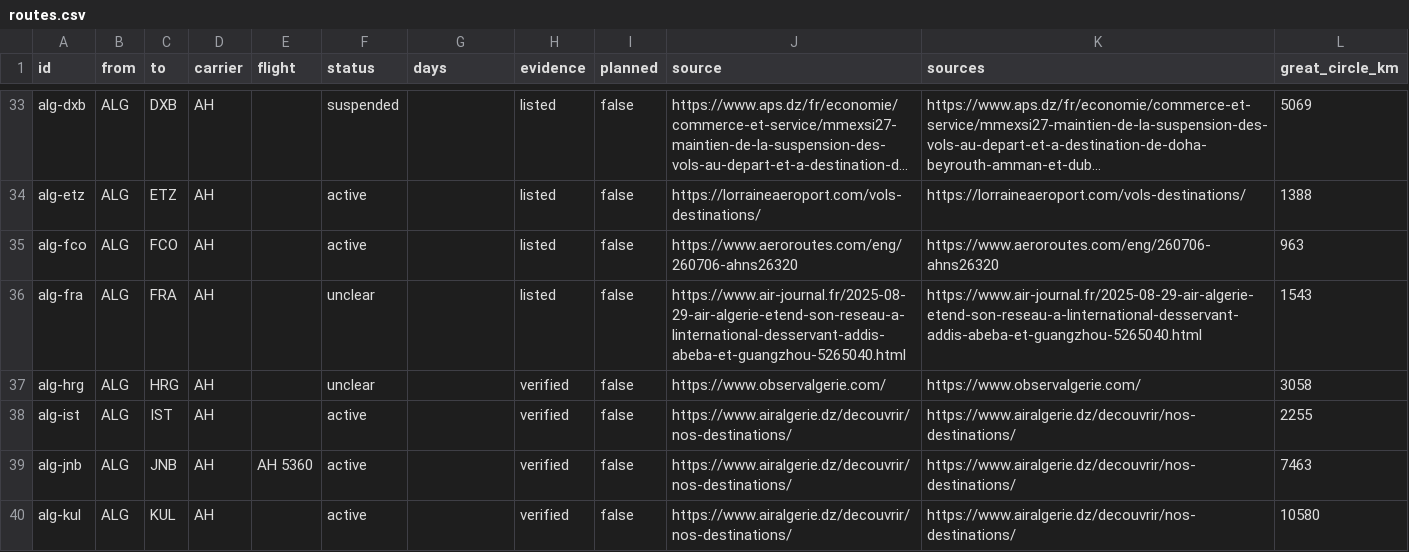
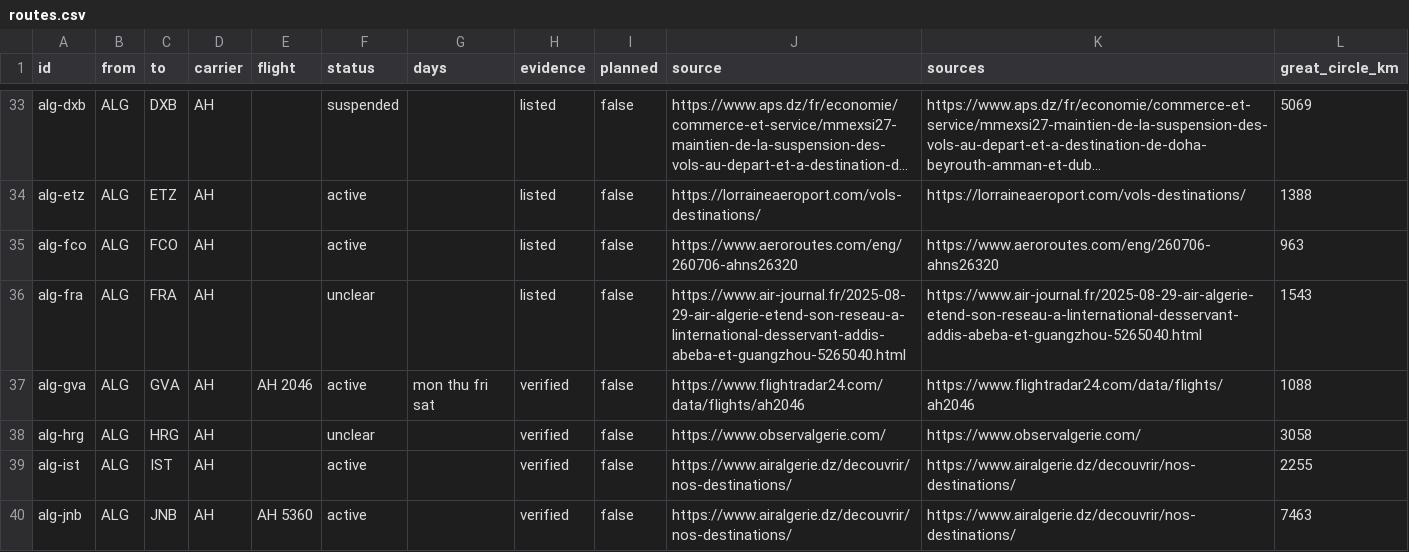
Before and after one commit to yasserstudio/geoalgeria, a CSV file: packages/aviation/data/csv/routes.csv, drawn as a sheet; only a part is shown, gaps mark what is left out; the shorter side is filled out with more unchanged rows; long unchanged cells end in …; the diff covers the shown part only; the diff names each change by its address in the sheet, - before the commit and + after, or states it on an @@ line.

Commit message:
feat(aviation): Orly, Lille and Geneva on the second FR24 read of 21 Nov
Five more flights read on their own histories under collection-rules
section 36:

- New: lil-alg (AH 1075, mon/tue/wed/sat), alg-gva (AH 2046) and
  gva-alg (AH 2047), both mon/thu/fri/sat. Geneva is a new endpoint.
- listed to verified: alg-ory (AH 1008, every day), alg-lil (AH 1074,
  mon/tue/wed/sat); the Wikipedia table's citation stays behind each.
- alg-bod gains days sat/sun from the scheduled rows.

verification-2026-11-21.md now holds landing times and registrations
for every flight of both reads; nothing is owed. TS-INK and LZ-FSA are
wet-leased A320s flying AH numbers.

Counts: 187 rows, 178 nonstop, 9 planned, 80 endpoints.

Verified: pnpm review:accuracy and pnpm validate (1668 tests, 0 fail)

```diff
--- a/packages/aviation/data/csv/routes.csv
+++ b/packages/aviation/data/csv/routes.csv
+row 37: alg-gva | ALG | GVA | AH | AH 2046 | active | mon thu fri sat | verified | false | https://www.flightradar24.com/data/flights/ah2046 | https://www.flightradar24.com/data/flights/ah2046 | 1088
```
Also changed, not shown: 2 added rows and 13 edited cells elsewhere in this file, 18 other files.
